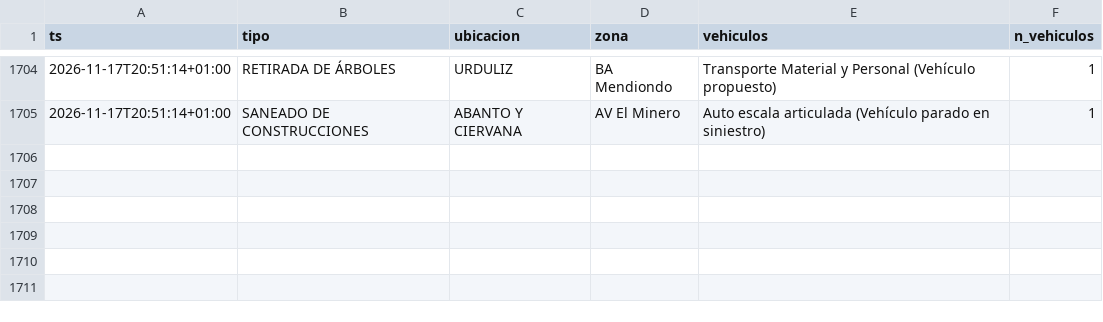
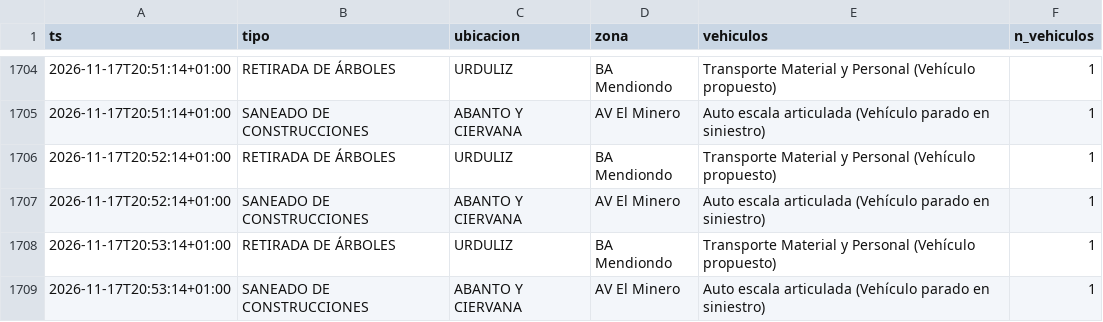
Before and after one commit to bsendagorta/auria, a CSV file: datos/online/github-min/activas_2026-11.csv, drawn as a sheet; only a part is shown, gaps mark what is left out; the diff names each change by its address in the sheet, - before the commit and + after, or states it on an @@ line.

```diff
--- a/datos/online/github-min/activas_2026-11.csv
+++ b/datos/online/github-min/activas_2026-11.csv
+row 1706: 2026-11-17T20:52:14+01:00 | RETIRADA DE ÁRBOLES | URDULIZ | BA Mendiondo | Transporte Material y Personal (Vehículo propuesto) | 1
+row 1707: 2026-11-17T20:52:14+01:00 | SANEADO DE CONSTRUCCIONES | ABANTO Y CIERVANA | AV El Minero | Auto escala articulada (Vehículo parado en siniestro) | 1
+row 1708: 2026-11-17T20:53:14+01:00 | RETIRADA DE ÁRBOLES | URDULIZ | BA Mendiondo | Transporte Material y Personal (Vehículo propuesto) | 1
+row 1709: 2026-11-17T20:53:14+01:00 | SANEADO DE CONSTRUCCIONES | ABANTO Y CIERVANA | AV El Minero | Auto escala articulada (Vehículo parado en siniestro) | 1
```
Also changed, not shown: datos/online/github-min/capturas_2026-11.csv, datos/online/github-min/datex_2026-11.csv, 3 other files.
